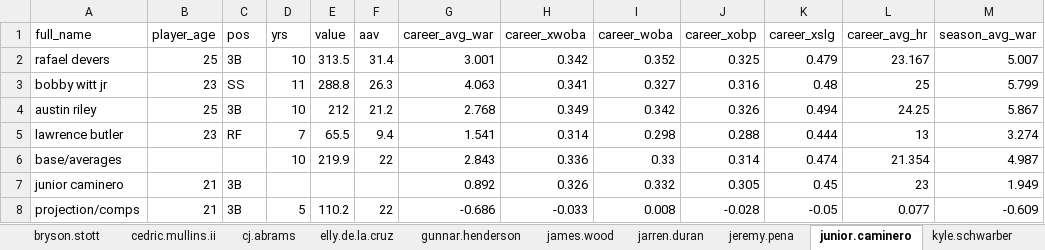
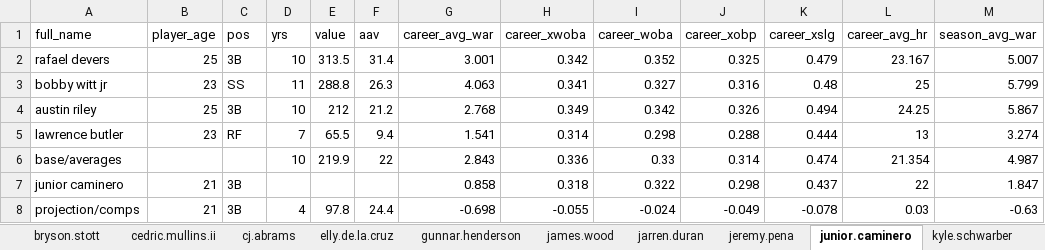
Before and after one commit to joeycrossover/mlb_player_valuation, an Excel workbook: player_comps_output.xlsx, sheet junior.caminero, drawn as a sheet; values as stored, in another font and other column widths than the file's, no borders; conditional formats not drawn; the diff names each change by its address in the sheet, - before the commit and + after, or states it on an @@ line.

```diff
--- a/player_comps_output.xlsx (sheet junior.caminero)
+++ b/player_comps_output.xlsx (sheet junior.caminero)
-G7 (career_avg_war): 0.892
+G7 (career_avg_war): 0.858
-H7 (career_xwoba): 0.326
+H7 (career_xwoba): 0.318
-I7 (career_woba): 0.332
+I7 (career_woba): 0.322
-J7 (career_xobp): 0.305
+J7 (career_xobp): 0.298
-K7 (career_xslg): 0.45
+K7 (career_xslg): 0.437
-L7 (career_avg_hr): 23
+L7 (career_avg_hr): 22
-M7 (season_avg_war): 1.949
+M7 (season_avg_war): 1.847
-D8 (yrs): 5
+D8 (yrs): 4
-E8 (value): 110.2
+E8 (value): 97.8
-F8 (aav): 22
+F8 (aav): 24.4
-G8 (career_avg_war): -0.686
+G8 (career_avg_war): -0.698
-H8 (career_xwoba): -0.033
+H8 (career_xwoba): -0.055
-I8 (career_woba): 0.008
+I8 (career_woba): -0.024
-J8 (career_xobp): -0.028
+J8 (career_xobp): -0.049
-K8 (career_xslg): -0.05
+K8 (career_xslg): -0.078
-L8 (career_avg_hr): 0.077
+L8 (career_avg_hr): 0.03
-M8 (season_avg_war): -0.609
+M8 (season_avg_war): -0.63
```
Also changed, not shown: sheet cj.abrams, sheet wyatt.langford, sheet steven.kwan, sheet jeremy.pena, sheet gunnar.henderson, sheet elly.de.la.cruz, 13 more sheets.
